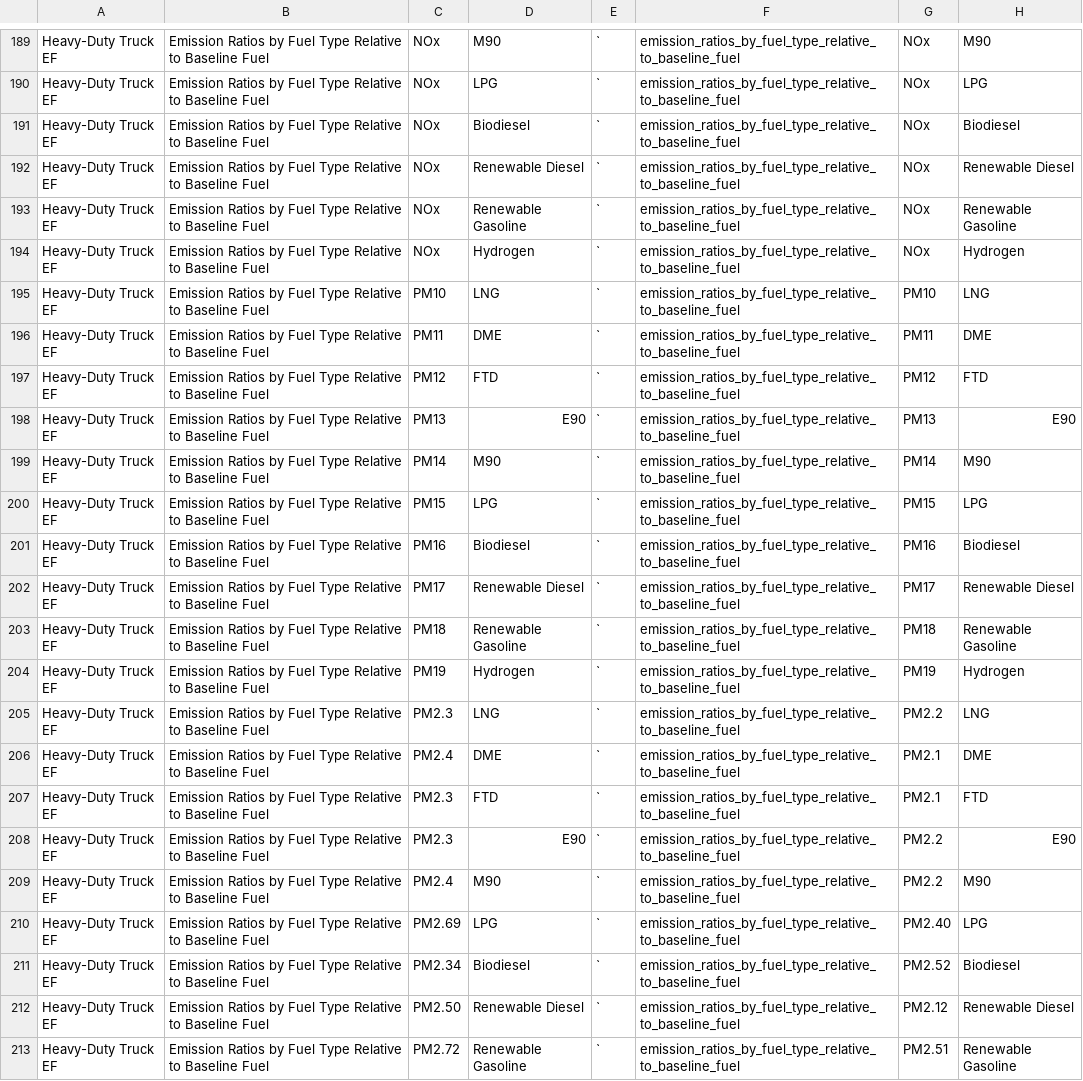
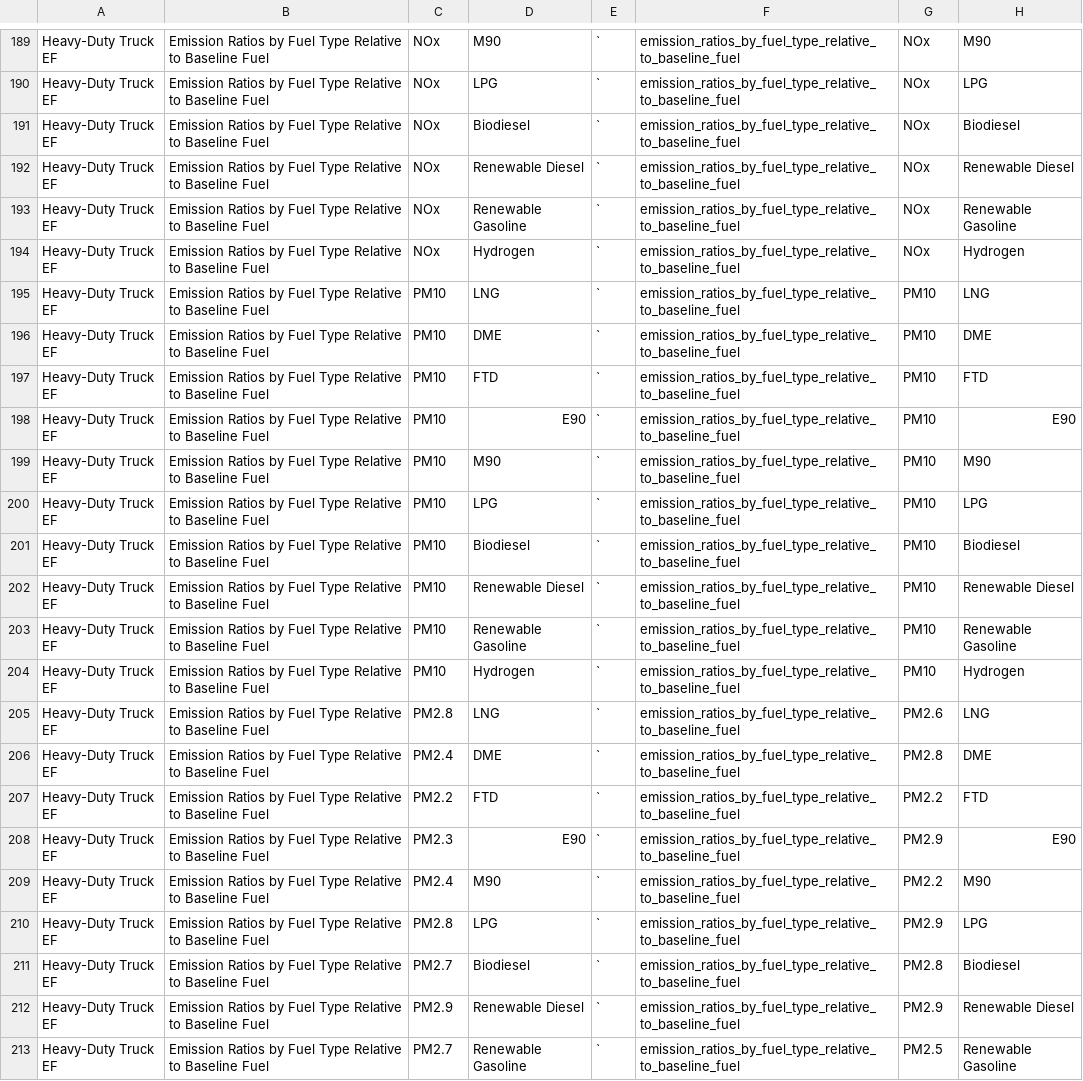
Before and after one commit to RMI/OPEM, a CSV file: src/opem/input/input_lookup/input_lookup.csv, drawn as a sheet; only a part is shown, gaps mark what is left out; the diff covers the shown part only.

Commit message:
add warnings about malformed input

```diff
--- a/src/opem/input/input_lookup/input_lookup.csv
+++ b/src/opem/input/input_lookup/input_lookup.csv
@@ -195,19 +195,19 @@ Heavy-Duty Truck EF,Emission Ratios by Fuel Type Relative to Baseline Fuel,NOx,H
 Heavy-Duty Truck EF,Emission Ratios by Fuel Type Relative to Baseline Fuel,PM10,LNG,`,emission_ratios_by_fuel_type_relative_to_baseline_fuel,PM10,LNG
-Heavy-Duty Truck EF,Emission Ratios by Fuel Type Relative to Baseline Fuel,PM11,DME,`,emission_ratios_by_fuel_type_relative_to_baseline_fuel,PM11,DME
-Heavy-Duty Truck EF,Emission Ratios by Fuel Type Relative to Baseline Fuel,PM12,FTD,`,emission_ratios_by_fuel_type_relative_to_baseline_fuel,PM12,FTD
-Heavy-Duty Truck EF,Emission Ratios by Fuel Type Relative to Baseline Fuel,PM13,E90,`,emission_ratios_by_fuel_type_relative_to_baseline_fuel,PM13,E90
-Heavy-Duty Truck EF,Emission Ratios by Fuel Type Relative to Baseline Fuel,PM14,M90,`,emission_ratios_by_fuel_type_relative_to_baseline_fuel,PM14,M90
-Heavy-Duty Truck EF,Emission Ratios by Fuel Type Relative to Baseline Fuel,PM15,LPG,`,emission_ratios_by_fuel_type_relative_to_baseline_fuel,PM15,LPG
-Heavy-Duty Truck EF,Emission Ratios by Fuel Type Relative to Baseline Fuel,PM16,Biodiesel,`,emission_ratios_by_fuel_type_relative_to_baseline_fuel,PM16,Biodiesel
-Heavy-Duty Truck EF,Emission Ratios by Fuel Type Relative to Baseline Fuel,PM17,Renewable Diesel,`,emission_ratios_by_fuel_type_relative_to_baseline_fuel,PM17,Renewable Diesel
-Heavy-Duty Truck EF,Emission Ratios by Fuel Type Relative to Baseline Fuel,PM18,Renewable Gasoline,`,emission_ratios_by_fuel_type_relative_to_baseline_fuel,PM18,Renewable Gasoline
-Heavy-Duty Truck EF,Emission Ratios by Fuel Type Relative to Baseline Fuel,PM19,Hydrogen,`,emission_ratios_by_fuel_type_relative_to_baseline_fuel,PM19,Hydrogen
-Heavy-Duty Truck EF,Emission Ratios by Fuel Type Relative to Baseline Fuel,PM2.3,LNG,`,emission_ratios_by_fuel_type_relative_to_baseline_fuel,PM2.2,LNG
-Heavy-Duty Truck EF,Emission Ratios by Fuel Type Relative to Baseline Fuel,PM2.4,DME,`,emission_ratios_by_fuel_type_relative_to_baseline_fuel,PM2.1,DME
-Heavy-Duty Truck EF,Emission Ratios by Fuel Type Relative to Baseline Fuel,PM2.3,FTD,`,emission_ratios_by_fuel_type_relative_to_baseline_fuel,PM2.1,FTD
-Heavy-Duty Truck EF,Emission Ratios by Fuel Type Relative to Baseline Fuel,PM2.3,E90,`,emission_ratios_by_fuel_type_relative_to_baseline_fuel,PM2.2,E90
+Heavy-Duty Truck EF,Emission Ratios by Fuel Type Relative to Baseline Fuel,PM10,DME,`,emission_ratios_by_fuel_type_relative_to_baseline_fuel,PM10,DME
+Heavy-Duty Truck EF,Emission Ratios by Fuel Type Relative to Baseline Fuel,PM10,FTD,`,emission_ratios_by_fuel_type_relative_to_baseline_fuel,PM10,FTD
+Heavy-Duty Truck EF,Emission Ratios by Fuel Type Relative to Baseline Fuel,PM10,E90,`,emission_ratios_by_fuel_type_relative_to_baseline_fuel,PM10,E90
+Heavy-Duty Truck EF,Emission Ratios by Fuel Type Relative to Baseline Fuel,PM10,M90,`,emission_ratios_by_fuel_type_relative_to_baseline_fuel,PM10,M90
+Heavy-Duty Truck EF,Emission Ratios by Fuel Type Relative to Baseline Fuel,PM10,LPG,`,emission_ratios_by_fuel_type_relative_to_baseline_fuel,PM10,LPG
+Heavy-Duty Truck EF,Emission Ratios by Fuel Type Relative to Baseline Fuel,PM10,Biodiesel,`,emission_ratios_by_fuel_type_relative_to_baseline_fuel,PM10,Biodiesel
+Heavy-Duty Truck EF,Emission Ratios by Fuel Type Relative to Baseline Fuel,PM10,Renewable Diesel,`,emission_ratios_by_fuel_type_relative_to_baseline_fuel,PM10,Renewable Diesel
+Heavy-Duty Truck EF,Emission Ratios by Fuel Type Relative to Baseline Fuel,PM10,Renewable Gasoline,`,emission_ratios_by_fuel_type_relative_to_baseline_fuel,PM10,Renewable Gasoline
+Heavy-Duty Truck EF,Emission Ratios by Fuel Type Relative to Baseline Fuel,PM10,Hydrogen,`,emission_ratios_by_fuel_type_relative_to_baseline_fuel,PM10,Hydrogen
+Heavy-Duty Truck EF,Emission Ratios by Fuel Type Relative to Baseline Fuel,PM2.8,LNG,`,emission_ratios_by_fuel_type_relative_to_baseline_fuel,PM2.6,LNG
+Heavy-Duty Truck EF,Emission Ratios by Fuel Type Relative to Baseline Fuel,PM2.4,DME,`,emission_ratios_by_fuel_type_relative_to_baseline_fuel,PM2.8,DME
+Heavy-Duty Truck EF,Emission Ratios by Fuel Type Relative to Baseline Fuel,PM2.2,FTD,`,emission_ratios_by_fuel_type_relative_to_baseline_fuel,PM2.2,FTD
+Heavy-Duty Truck EF,Emission Ratios by Fuel Type Relative to Baseline Fuel,PM2.3,E90,`,emission_ratios_by_fuel_type_relative_to_baseline_fuel,PM2.9,E90
 Heavy-Duty Truck EF,Emission Ratios by Fuel Type Relative to Baseline Fuel,PM2.4,M90,`,emission_ratios_by_fuel_type_relative_to_baseline_fuel,PM2.2,M90
-Heavy-Duty Truck EF,Emission Ratios by Fuel Type Relative to Baseline Fuel,PM2.69,LPG,`,emission_ratios_by_fuel_type_relative_to_baseline_fuel,PM2.40,LPG
-Heavy-Duty Truck EF,Emission Ratios by Fuel Type Relative to Baseline Fuel,PM2.34,Biodiesel,`,emission_ratios_by_fuel_type_relative_to_baseline_fuel,PM2.52,Biodiesel
-Heavy-Duty Truck EF,Emission Ratios by Fuel Type Relative to Baseline Fuel,PM2.50,Renewable Diesel,`,emission_ratios_by_fuel_type_relative_to_baseline_fuel,PM2.12,Renewable Diesel
-Heavy-Duty Truck EF,Emission Ratios by Fuel Type Relative to Baseline Fuel,PM2.72,Renewable Gasoline,`,emission_ratios_by_fuel_type_relative_to_baseline_fuel,PM2.51,Renewable Gasoline
+Heavy-Duty Truck EF,Emission Ratios by Fuel Type Relative to Baseline Fuel,PM2.8,LPG,`,emission_ratios_by_fuel_type_relative_to_baseline_fuel,PM2.9,LPG
+Heavy-Duty Truck EF,Emission Ratios by Fuel Type Relative to Baseline Fuel,PM2.7,Biodiesel,`,emission_ratios_by_fuel_type_relative_to_baseline_fuel,PM2.8,Biodiesel
+Heavy-Duty Truck EF,Emission Ratios by Fuel Type Relative to Baseline Fuel,PM2.9,Renewable Diesel,`,emission_ratios_by_fuel_type_relative_to_baseline_fuel,PM2.9,Renewable Diesel
+Heavy-Duty Truck EF,Emission Ratios by Fuel Type Relative to Baseline Fuel,PM2.7,Renewable Gasoline,`,emission_ratios_by_fuel_type_relative_to_baseline_fuel,PM2.5,Renewable Gasoline
```
Also changed, not shown: 32 edited cells elsewhere in this file, 2 other files.
